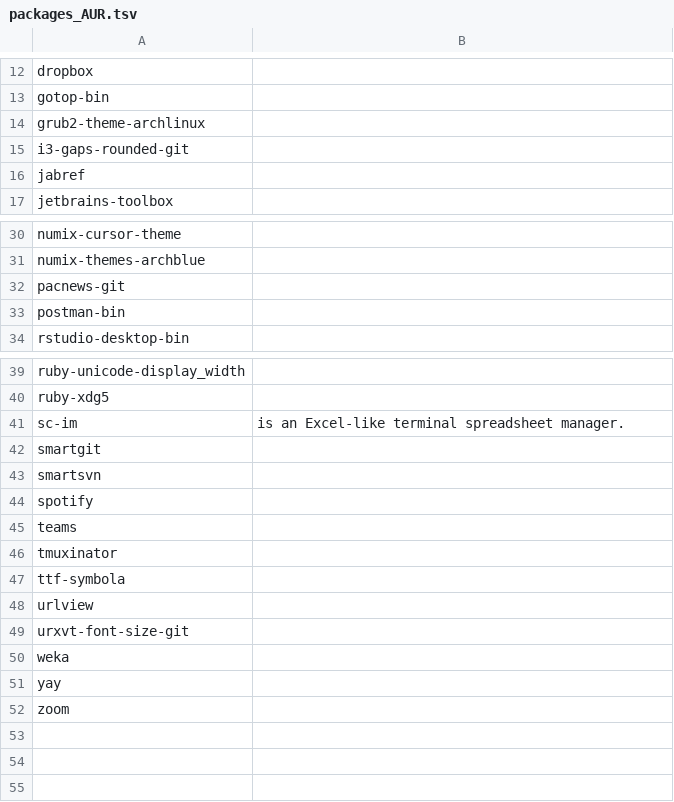
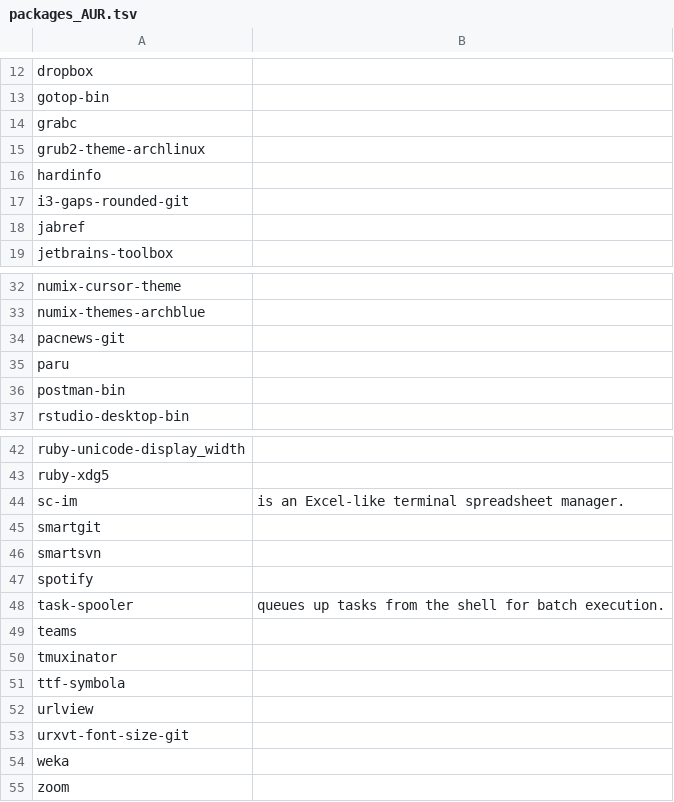
Before and after one commit to 00riddle00/npBuild, a TSV file: packages_AUR.tsv, drawn as a sheet; only a part is shown, gaps mark what is left out; removed rows and columns are numbered as before the commit, all else as after; the diff names each change by its address in the sheet, - before the commit and + after, or states it on an @@ line.

Commit message:
Add a few more packages, and use paru instead of yay.

```diff
--- a/packages_AUR.tsv
+++ b/packages_AUR.tsv
+row 14: grabc
+row 16: hardinfo
+row 35: paru
+row 48: task-spooler | queues up tasks from the shell for batch execution.
-row 51: yay
```
Also changed, not shown: packages.tsv.
